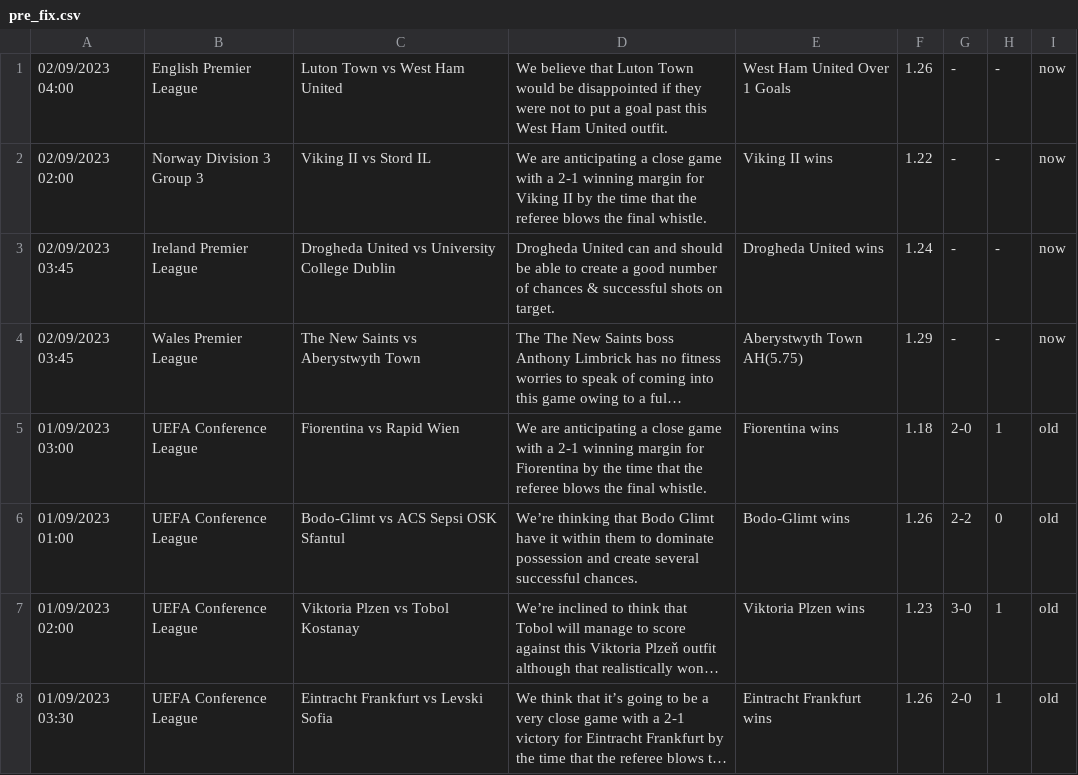
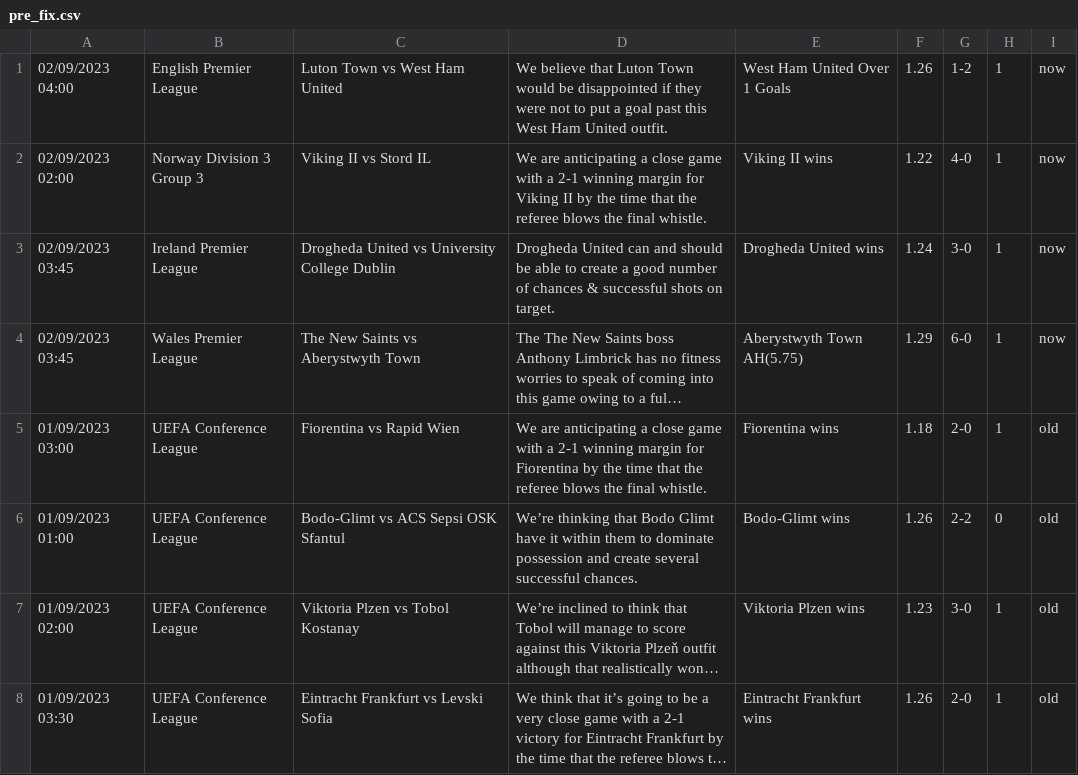
Before and after one commit to htetmyet/footytips, a CSV file: pre_fix.csv, drawn as a sheet; only a part is shown; long unchanged cells end in …; the diff names each change by its address in the sheet, - before the commit and + after, or states it on an @@ line.

Commit message:
Update pre_fix.csv

```diff
--- a/pre_fix.csv
+++ b/pre_fix.csv
-G1: -
+G1: 1-2
-H1:H4: -
+H1:H4: 1
-G2: -
+G2: 4-0
-G3: -
+G3: 3-0
-G4: -
+G4: 6-0
```
